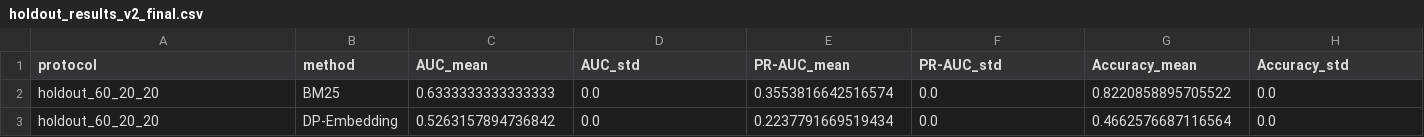
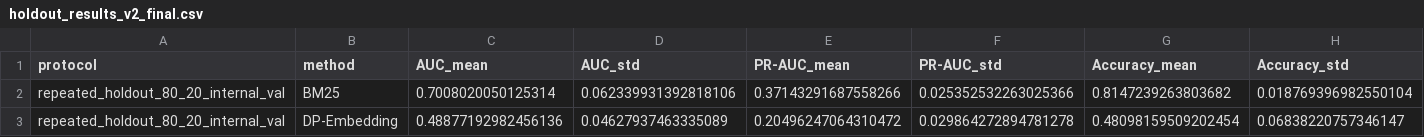
Before and after one commit to moonsilver-1/DPK-ER, a CSV file: experiments/dp_ker/results_v2_final/holdout_results_v2_final.csv, drawn as a sheet; only a part is shown; the diff covers the shown part only; the diff names each change by its address in the sheet, - before the commit and + after, or states it on an @@ line.

Commit message:
add repeated holdout validation results

```diff
--- a/experiments/dp_ker/results_v2_final/holdout_results_v2_final.csv
+++ b/experiments/dp_ker/results_v2_final/holdout_results_v2_final.csv
-A2:A3 (protocol): holdout_60_20_20
+A2:A3 (protocol): repeated_holdout_80_20_internal_val
-C2 (AUC_mean): 0.6333333333333333
+C2 (AUC_mean): 0.7008020050125314
-D2 (AUC_std): 0.0
+D2 (AUC_std): 0.062339931392818106
-E2 (PR-AUC_mean): 0.3553816642516574
+E2 (PR-AUC_mean): 0.37143291687558266
-F2 (PR-AUC_std): 0.0
+F2 (PR-AUC_std): 0.025352532263025366
-G2 (Accuracy_mean): 0.8220858895705522
+G2 (Accuracy_mean): 0.8147239263803682
-H2 (Accuracy_std): 0.0
+H2 (Accuracy_std): 0.018769396982550104
-C3 (AUC_mean): 0.5263157894736842
+C3 (AUC_mean): 0.48877192982456136
-D3 (AUC_std): 0.0
+D3 (AUC_std): 0.04627937463335089
-E3 (PR-AUC_mean): 0.2237791669519434
+E3 (PR-AUC_mean): 0.20496247064310472
-F3 (PR-AUC_std): 0.0
+F3 (PR-AUC_std): 0.029864272894781278
-G3 (Accuracy_mean): 0.4662576687116564
+G3 (Accuracy_mean): 0.48098159509202454
-H3 (Accuracy_std): 0.0
+H3 (Accuracy_std): 0.06838220757346147
```
Also changed, not shown: 98 edited cells elsewhere in this file, experiments/dp_ker/results_v2_final/robust_validation_results_v2_final.csv, 2 other files.
